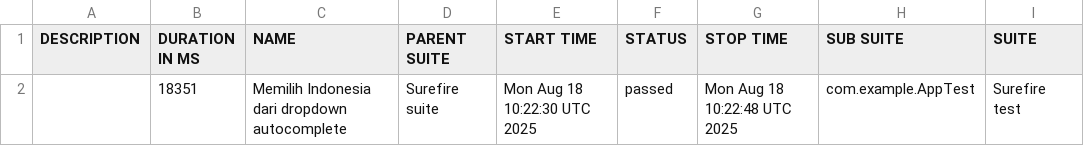
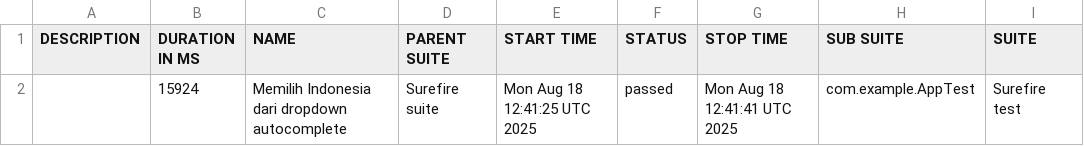
Before and after one commit to fianforza86/Automation-Fian-Test, a CSV file: data/suites.csv, drawn as a sheet; only a part is shown; the diff names each change by its address in the sheet, - before the commit and + after, or states it on an @@ line.

```diff
--- a/data/suites.csv
+++ b/data/suites.csv
-B2 (DURATION IN MS): 18351
+B2 (DURATION IN MS): 15924
-E2 (START TIME): Mon Aug 18 10:22:30 UTC 2025
+E2 (START TIME): Mon Aug 18 12:41:25 UTC 2025
-G2 (STOP TIME): Mon Aug 18 10:22:48 UTC 2025
+G2 (STOP TIME): Mon Aug 18 12:41:41 UTC 2025
```
Also changed, not shown: 22 other files.
